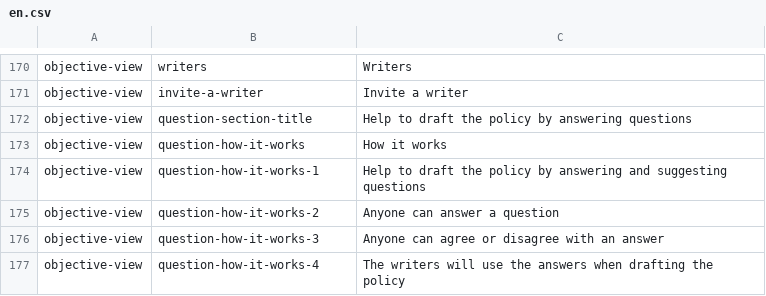
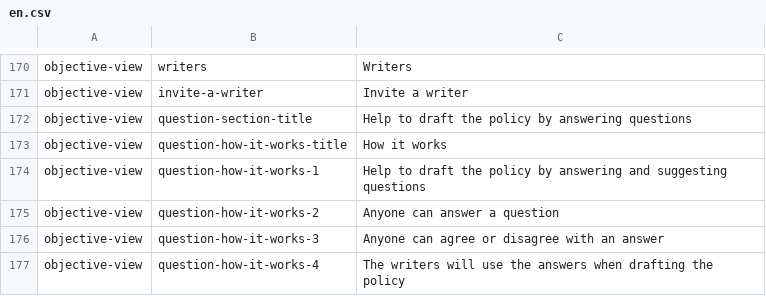
Before and after one commit to ThoughtWorksInc/objective8, a CSV file: resources/translations/en.csv, drawn as a sheet; only a part is shown, gaps mark what is left out.

Commit message:
GR - fix translation key

```diff
--- a/resources/translations/en.csv
+++ b/resources/translations/en.csv
@@ -172,3 +172,3 @@ objective-view,invite-a-writer,Invite a writer
 objective-view,question-section-title,Help to draft the policy by answering questions
-objective-view,question-how-it-works,How it works
+objective-view,question-how-it-works-title,How it works
 objective-view,question-how-it-works-1,Help to draft the policy by answering and suggesting questions
```
